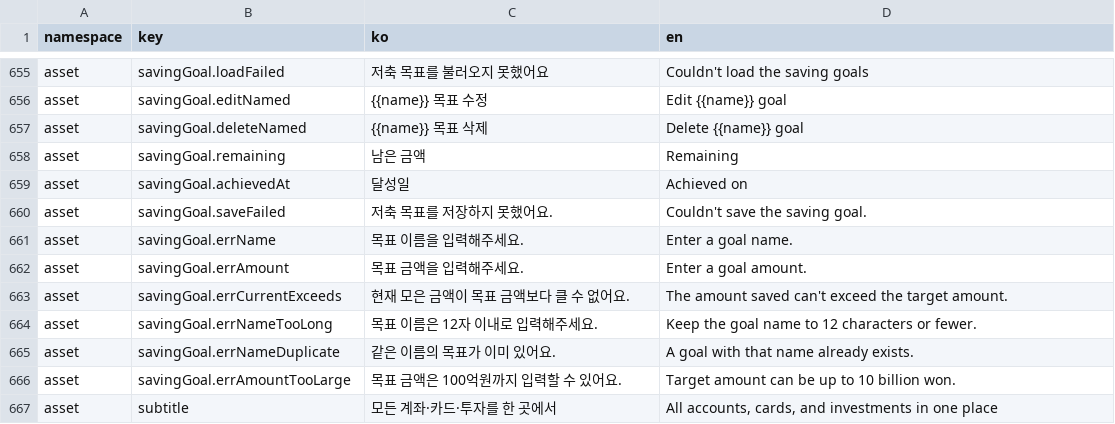
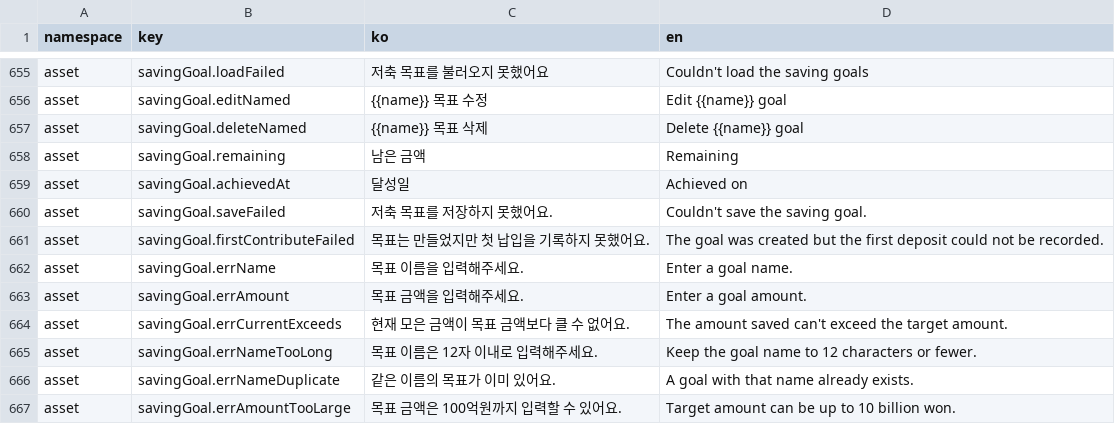
Before and after one commit to lshdainty/groo-damda-front, a CSV file: i18n/translations.csv, drawn as a sheet; only a part is shown, gaps mark what is left out; the shorter side is filled out with more unchanged rows.

```diff
--- a/i18n/translations.csv
+++ b/i18n/translations.csv
@@ -660,2 +660,3 @@ asset,savingGoal.achievedAt,달성일,Achieved on
 asset,savingGoal.saveFailed,저축 목표를 저장하지 못했어요.,Couldn't save the saving goal.
+asset,savingGoal.firstContributeFailed,목표는 만들었지만 첫 납입을 기록하지 못했어요.,The goal was created but the first deposit could not be recorded.
 asset,savingGoal.errName,목표 이름을 입력해주세요.,Enter a goal name.
```
Also changed, not shown: 2 other files.
